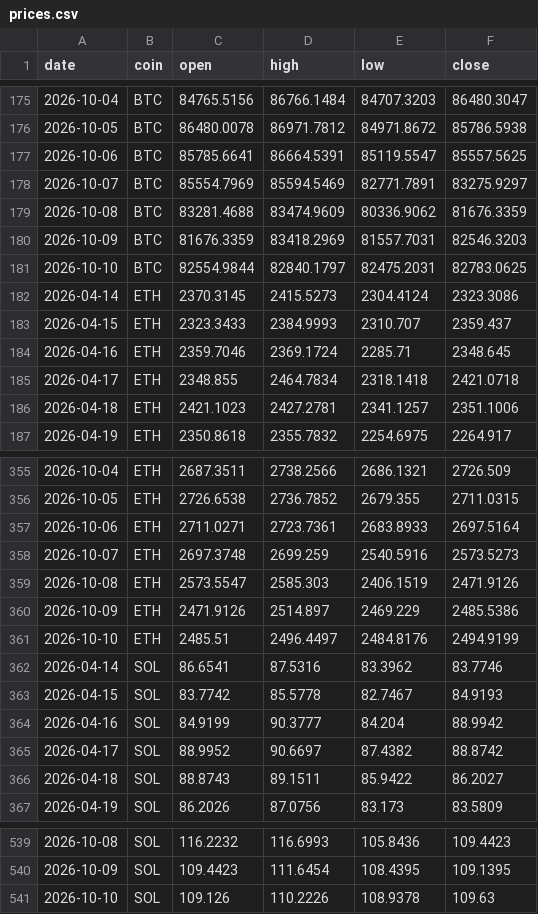
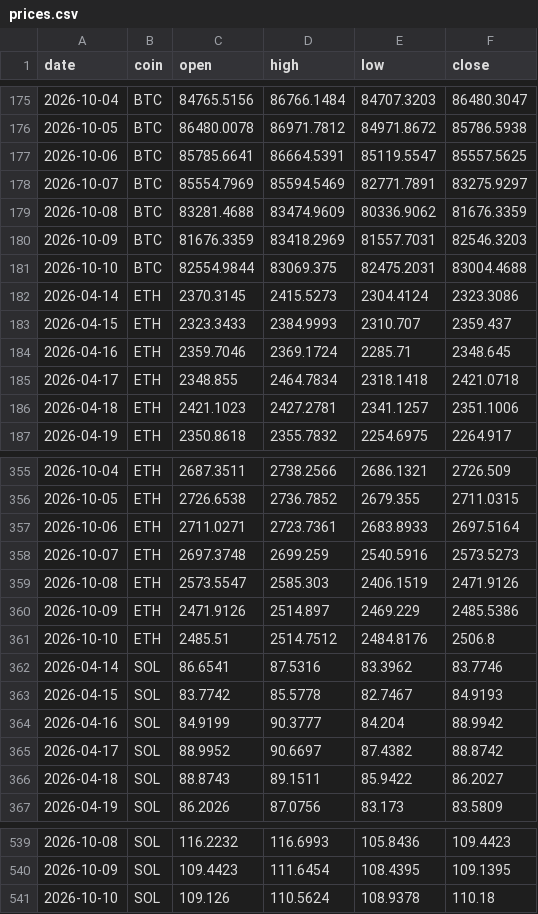
Before and after one commit to Z3US-23/crypto-dashboard-v2, a CSV file: data/prices.csv, drawn as a sheet; only a part is shown, gaps mark what is left out.

```diff
--- a/data/prices.csv
+++ b/data/prices.csv
@@ -180,3 +180,3 @@ date,coin,open,high,low,close
 2026-10-09,BTC,81676.3359,83418.2969,81557.7031,82546.3203
-2026-10-10,BTC,82554.9844,82840.1797,82475.2031,82783.0625
+2026-10-10,BTC,82554.9844,83069.375,82475.2031,83004.4688
 2026-04-14,ETH,2370.3145,2415.5273,2304.4124,2323.3086
@@ -360,3 +360,3 @@ date,coin,open,high,low,close
 2026-10-09,ETH,2471.9126,2514.897,2469.229,2485.5386
-2026-10-10,ETH,2485.51,2496.4497,2484.8176,2494.9199
+2026-10-10,ETH,2485.51,2514.7512,2484.8176,2506.8
 2026-04-14,SOL,86.6541,87.5316,83.3962,83.7746
@@ -540,2 +540,2 @@ date,coin,open,high,low,close
 2026-10-09,SOL,109.4423,111.6454,108.4395,109.1395
-2026-10-10,SOL,109.126,110.2226,108.9378,109.63
+2026-10-10,SOL,109.126,110.5624,108.9378,110.18
```
Also changed, not shown: 2 other files.
